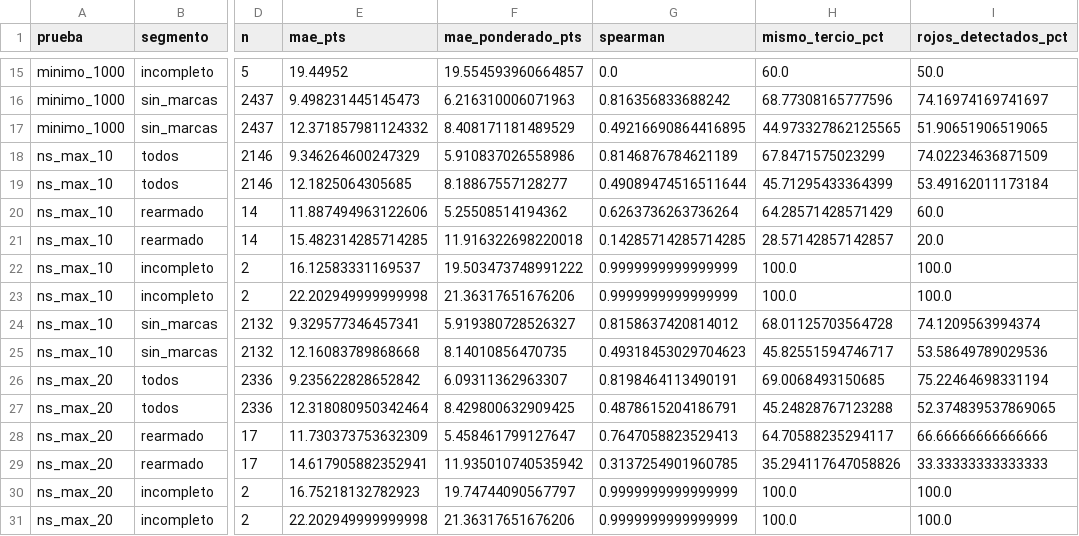
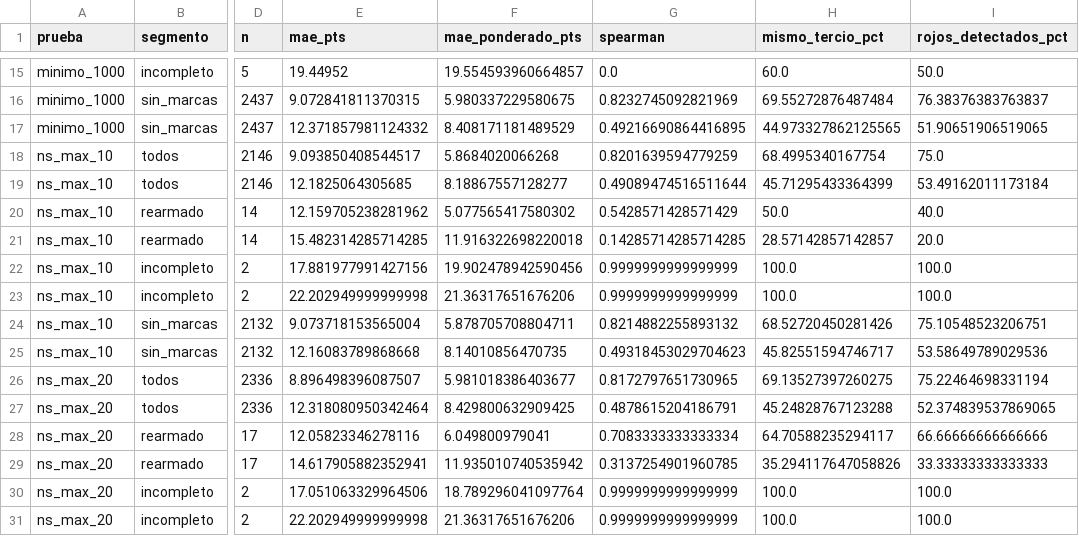
Before and after one commit to DiegoEustaquio12/Hackathon-INE-Project, a CSV file: ai/artifacts/sensibilidades.csv, drawn as a sheet; only a part is shown, gaps mark what is left out; the diff covers the shown part only; the diff names each change by its address in the sheet, - before the commit and + after, or states it on an @@ line.

```diff
--- a/ai/artifacts/sensibilidades.csv
+++ b/ai/artifacts/sensibilidades.csv
-E16 (mae_pts): 9.498231445145473
+E16 (mae_pts): 9.072841811370315
-F16 (mae_ponderado_pts): 6.216310006071963
+F16 (mae_ponderado_pts): 5.980337229580675
-G16 (spearman): 0.816356833688242
+G16 (spearman): 0.8232745092821969
-H16 (mismo_tercio_pct): 68.77308165777596
+H16 (mismo_tercio_pct): 69.55272876487484
-I16 (rojos_detectados_pct): 74.16974169741697
+I16 (rojos_detectados_pct): 76.38376383763837
-E18 (mae_pts): 9.346264600247329
+E18 (mae_pts): 9.093850408544517
-F18 (mae_ponderado_pts): 5.910837026558986
+F18 (mae_ponderado_pts): 5.8684020066268
-G18 (spearman): 0.8146876784621189
+G18 (spearman): 0.8201639594779259
-H18 (mismo_tercio_pct): 67.8471575023299
+H18 (mismo_tercio_pct): 68.4995340167754
-I18 (rojos_detectados_pct): 74.02234636871509
+I18 (rojos_detectados_pct): 75.0
-E20 (mae_pts): 11.887494963122606
+E20 (mae_pts): 12.159705238281962
-F20 (mae_ponderado_pts): 5.25508514194362
+F20 (mae_ponderado_pts): 5.077565417580302
-G20 (spearman): 0.6263736263736264
+G20 (spearman): 0.5428571428571429
-H20 (mismo_tercio_pct): 64.28571428571429
+H20 (mismo_tercio_pct): 50.0
-I20 (rojos_detectados_pct): 60.0
+I20 (rojos_detectados_pct): 40.0
-E22 (mae_pts): 16.12583331169537
+E22 (mae_pts): 17.881977991427156
-F22 (mae_ponderado_pts): 19.503473748991222
+F22 (mae_ponderado_pts): 19.902478942590456
-E24 (mae_pts): 9.329577346457341
+E24 (mae_pts): 9.073718153565004
-F24 (mae_ponderado_pts): 5.919380728526327
+F24 (mae_ponderado_pts): 5.878705708804711
-G24 (spearman): 0.8158637420814012
+G24 (spearman): 0.8214882255893132
-H24 (mismo_tercio_pct): 68.01125703564728
+H24 (mismo_tercio_pct): 68.52720450281426
-I24 (rojos_detectados_pct): 74.1209563994374
+I24 (rojos_detectados_pct): 75.10548523206751
-E26 (mae_pts): 9.235622828652842
+E26 (mae_pts): 8.896498396087507
-F26 (mae_ponderado_pts): 6.09311362963307
+F26 (mae_ponderado_pts): 5.981018386403677
-G26 (spearman): 0.8198464113490191
+G26 (spearman): 0.8172797651730965
-H26 (mismo_tercio_pct): 69.0068493150685
+H26 (mismo_tercio_pct): 69.13527397260275
-E28 (mae_pts): 11.730373753632309
+E28 (mae_pts): 12.05823346278116
-F28 (mae_ponderado_pts): 5.458461799127647
+F28 (mae_ponderado_pts): 6.049800979041
-G28 (spearman): 0.7647058823529413
+G28 (spearman): 0.7083333333333334
-E30 (mae_pts): 16.75218132782923
+E30 (mae_pts): 17.051063329964506
-F30 (mae_ponderado_pts): 19.74744090567797
+F30 (mae_ponderado_pts): 18.789296041097764
```
Also changed, not shown: 76 edited cells elsewhere in this file, ai/artifacts/escenarios_nivel.csv, ai/artifacts/explicacion_global.csv, 24 other files.
